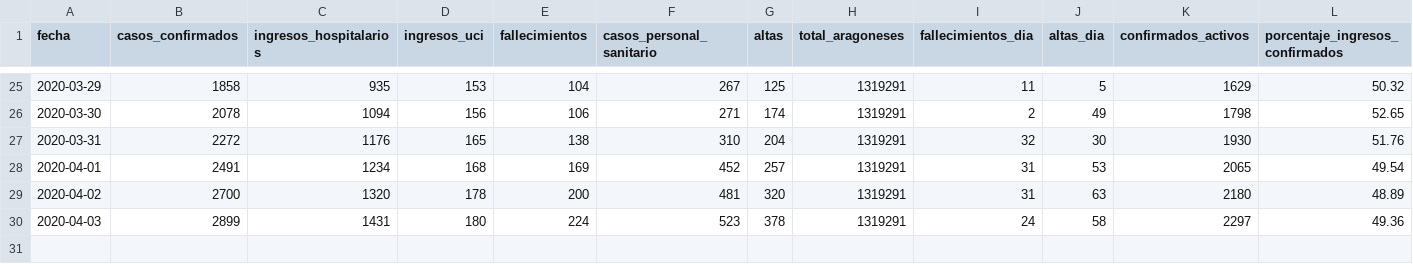
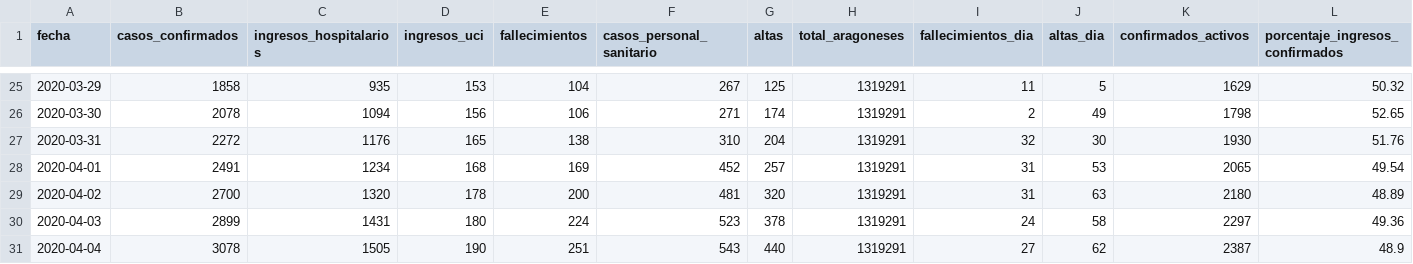
Before and after one commit to danilat/covid-19-aragon, a CSV file: _data/coronavirus_cases.csv, drawn as a sheet; only a part is shown, gaps mark what is left out; rows hold the shown columns only; the diff names each change by its address in the sheet, - before the commit and + after, or states it on an @@ line.

Commit message:
Updating data to 04/04

```diff
--- a/_data/coronavirus_cases.csv
+++ b/_data/coronavirus_cases.csv
+row 31: 2020-04-04 | 3078 | 1505 | 190 | 251 | 543 | 440 | 1319291 | 27 | 62 | 2387 | 48.9
```
